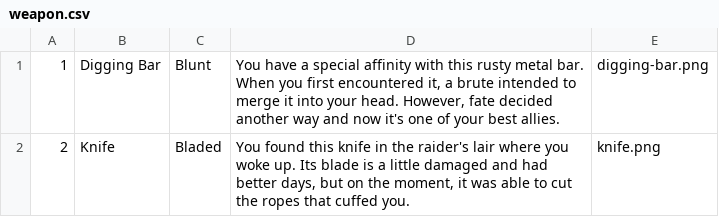
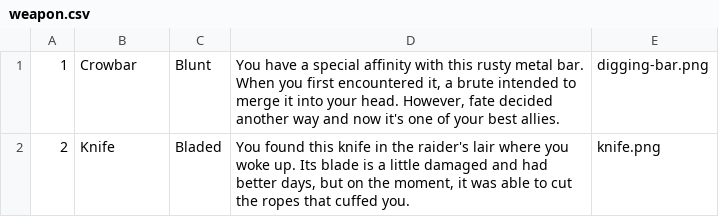
Before and after one commit to Wivik/pyp-boy, a CSV file: sql/weapon.csv, drawn as a sheet.

Commit message:
feat: :sparkles: chapter 4 and english translation !

```diff
--- a/sql/weapon.csv
+++ b/sql/weapon.csv
@@ -1,2 +1,2 @@
-1,Digging Bar,Blunt,"You have a special affinity with this rusty metal bar. When you first encountered it, a brute intended to merge it into your head. However, fate decided another way and now it's one of your best allies.",digging-bar.png
+1,Crowbar,Blunt,"You have a special affinity with this rusty metal bar. When you first encountered it, a brute intended to merge it into your head. However, fate decided another way and now it's one of your best allies.",digging-bar.png
 2,Knife,Bladed,"You found this knife in the raider's lair where you woke up. Its blade is a little damaged and had better days, but on the moment, it was able to cut the ropes that cuffed you.",knife.png
```
Also changed, not shown: 2 other files.
